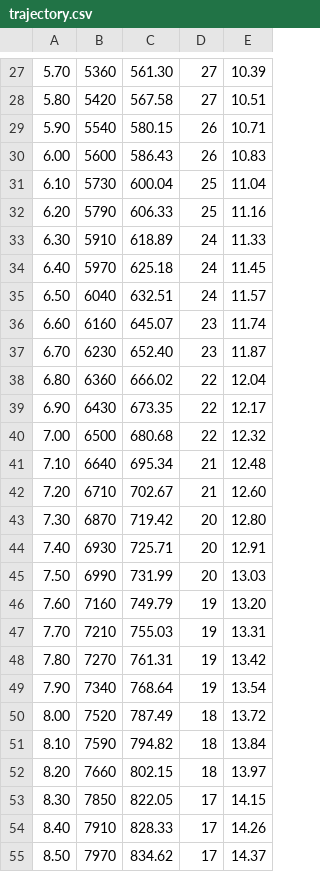
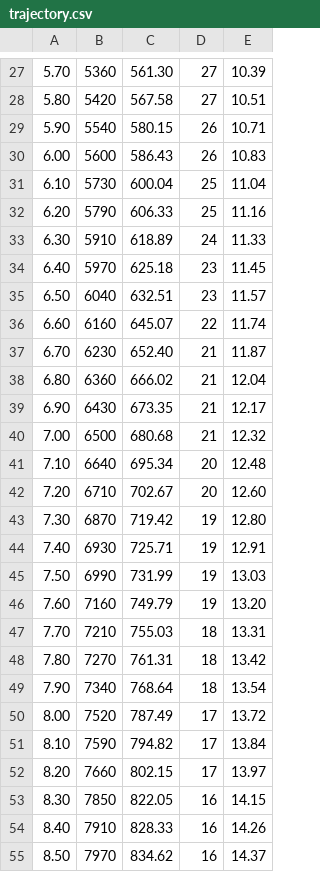
Before and after one commit to FRC5190/2020CompetitionSeason, a CSV file: src/main/resources/trajectory.csv, drawn as a sheet; only a part is shown, gaps mark what is left out; the diff covers the shown part only.

```diff
--- a/src/main/resources/trajectory.csv
+++ b/src/main/resources/trajectory.csv
@@ -33,23 +33,23 @@
 6.30,5910,618.89,24,11.33
-6.40,5970,625.18,24,11.45
-6.50,6040,632.51,24,11.57
-6.60,6160,645.07,23,11.74
-6.70,6230,652.40,23,11.87
-6.80,6360,666.02,22,12.04
-6.90,6430,673.35,22,12.17
-7.00,6500,680.68,22,12.32
-7.10,6640,695.34,21,12.48
-7.20,6710,702.67,21,12.60
-7.30,6870,719.42,20,12.80
-7.40,6930,725.71,20,12.91
-7.50,6990,731.99,20,13.03
+6.40,5970,625.18,23,11.45
+6.50,6040,632.51,23,11.57
+6.60,6160,645.07,22,11.74
+6.70,6230,652.40,21,11.87
+6.80,6360,666.02,21,12.04
+6.90,6430,673.35,21,12.17
+7.00,6500,680.68,21,12.32
+7.10,6640,695.34,20,12.48
+7.20,6710,702.67,20,12.60
+7.30,6870,719.42,19,12.80
+7.40,6930,725.71,19,12.91
+7.50,6990,731.99,19,13.03
 7.60,7160,749.79,19,13.20
-7.70,7210,755.03,19,13.31
-7.80,7270,761.31,19,13.42
-7.90,7340,768.64,19,13.54
-8.00,7520,787.49,18,13.72
-8.10,7590,794.82,18,13.84
-8.20,7660,802.15,18,13.97
-8.30,7850,822.05,17,14.15
-8.40,7910,828.33,17,14.26
-8.50,7970,834.62,17,14.37
+7.70,7210,755.03,18,13.31
+7.80,7270,761.31,18,13.42
+7.90,7340,768.64,18,13.54
+8.00,7520,787.49,17,13.72
+8.10,7590,794.82,17,13.84
+8.20,7660,802.15,17,13.97
+8.30,7850,822.05,16,14.15
+8.40,7910,828.33,16,14.26
+8.50,7970,834.62,16,14.37
```
Also changed, not shown: 12 edited cells elsewhere in this file, 38 other files.
